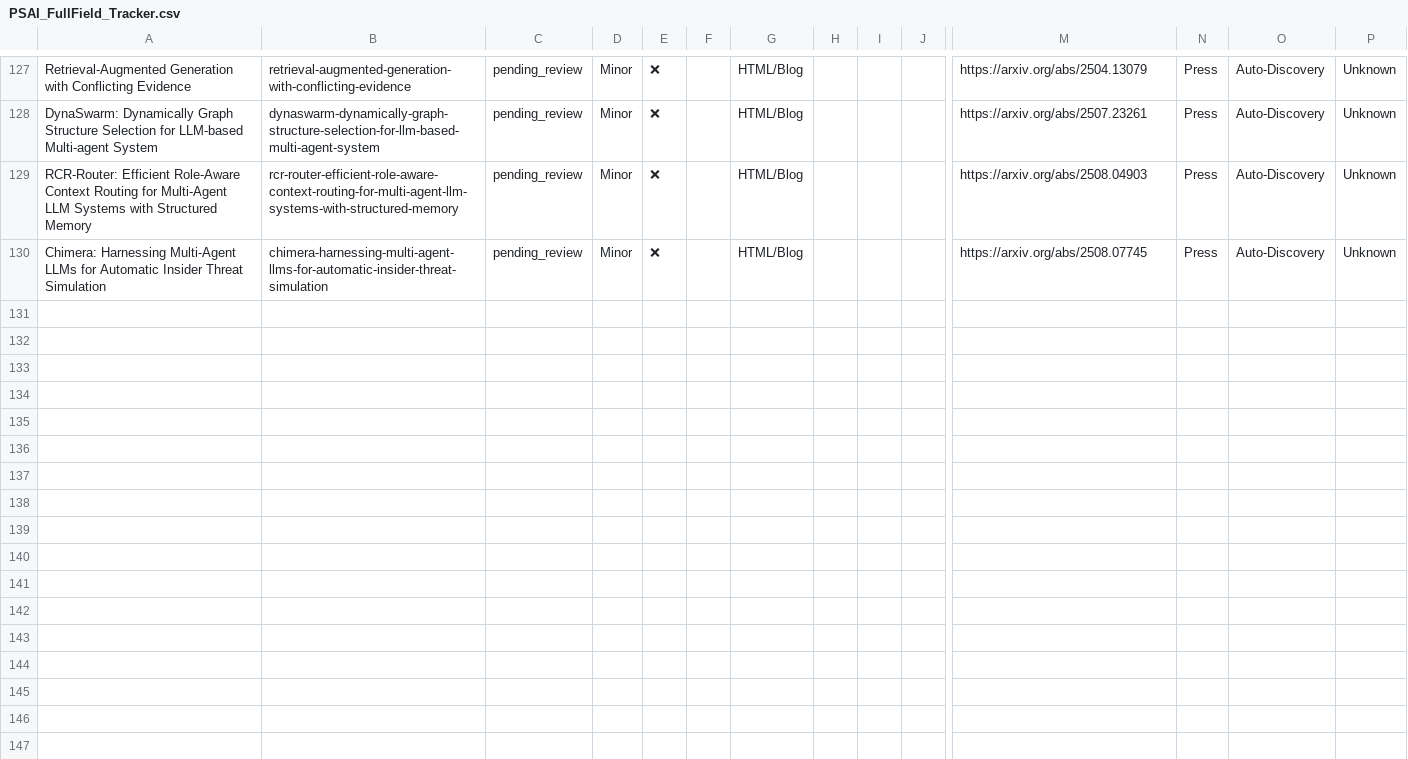
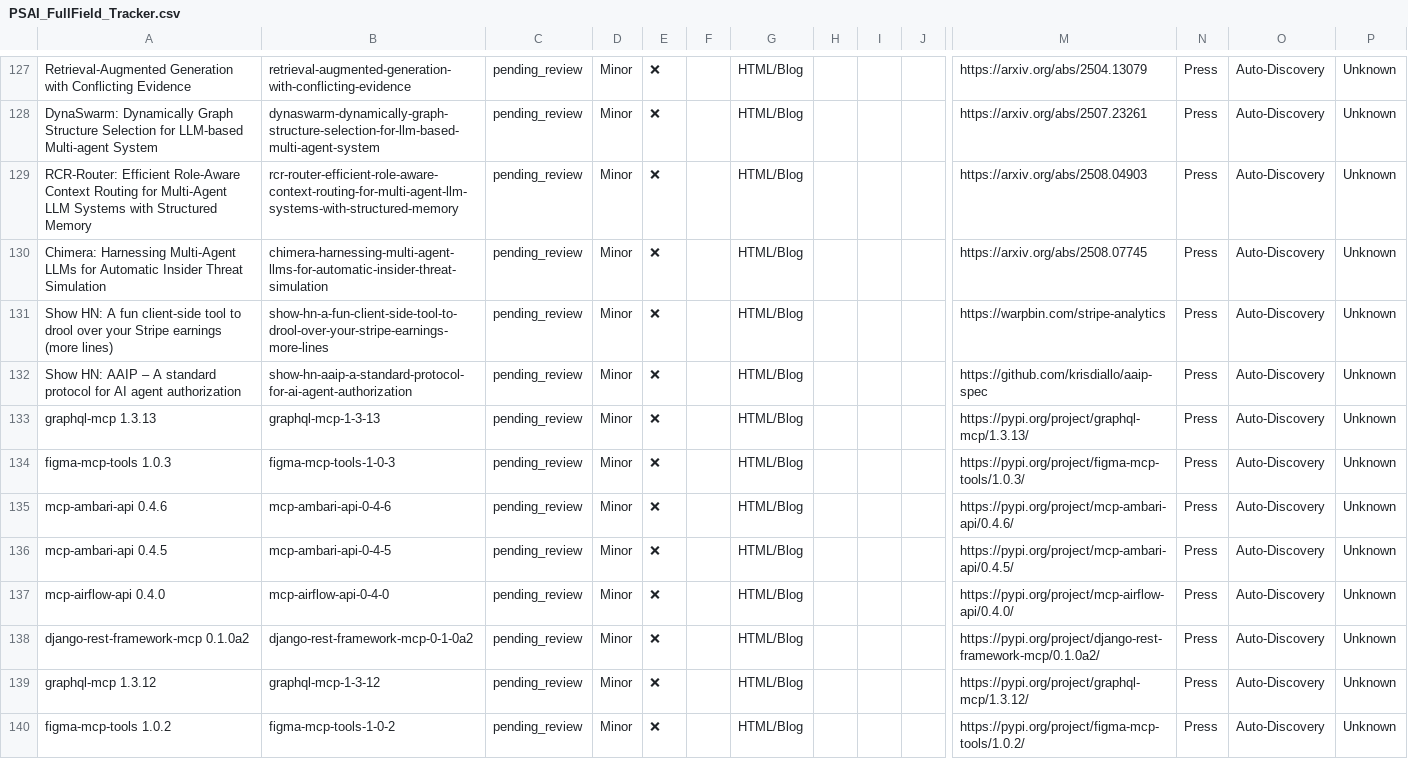
Before and after one commit to uberpu-ntiva/prindle-sprick-ai, a CSV file: data/PSAI_FullField_Tracker.csv, drawn as a sheet; only a part is shown, gaps mark what is left out; rows hold the shown columns only; the diff names each change by its address in the sheet, - before the commit and + after, or states it on an @@ line.

```diff
--- a/data/PSAI_FullField_Tracker.csv
+++ b/data/PSAI_FullField_Tracker.csv
+row 131: Show HN: A fun client-side tool to drool over your Stripe earnings (more lines) | show-hn-a-fun-client-side-tool-to-drool-over-your-stripe-earnings-more-lines | pending_review | Minor | ❌ |  | HTML/Blog |  |  |  | https://warpbin.com/stripe-analytics | Press | Auto-Discovery | Unknown
+row 132: Show HN: AAIP – A standard protocol for AI agent authorization | show-hn-aaip-a-standard-protocol-for-ai-agent-authorization | pending_review | Minor | ❌ |  | HTML/Blog |  |  |  | https://github.com/krisdiallo/aaip-spec | Press | Auto-Discovery | Unknown
+row 133: graphql-mcp 1.3.13 | graphql-mcp-1-3-13 | pending_review | Minor | ❌ |  | HTML/Blog |  |  |  | https://pypi.org/project/graphql-mcp/1.3.13/ | Press | Auto-Discovery | Unknown
+row 134: figma-mcp-tools 1.0.3 | figma-mcp-tools-1-0-3 | pending_review | Minor | ❌ |  | HTML/Blog |  |  |  | https://pypi.org/project/figma-mcp-tools/1.0.3/ | Press | Auto-Discovery | Unknown
+row 135: mcp-ambari-api 0.4.6 | mcp-ambari-api-0-4-6 | pending_review | Minor | ❌ |  | HTML/Blog |  |  |  | https://pypi.org/project/mcp-ambari-api/0.4.6/ | Press | Auto-Discovery | Unknown
+row 136: mcp-ambari-api 0.4.5 | mcp-ambari-api-0-4-5 | pending_review | Minor | ❌ |  | HTML/Blog |  |  |  | https://pypi.org/project/mcp-ambari-api/0.4.5/ | Press | Auto-Discovery | Unknown
+row 137: mcp-airflow-api 0.4.0 | mcp-airflow-api-0-4-0 | pending_review | Minor | ❌ |  | HTML/Blog |  |  |  | https://pypi.org/project/mcp-airflow-api/0.4.0/ | Press | Auto-Discovery | Unknown
+row 138: django-rest-framework-mcp 0.1.0a2 | django-rest-framework-mcp-0-1-0a2 | pending_review | Minor | ❌ |  | HTML/Blog |  |  |  | https://pypi.org/project/django-rest-framework-mcp/0.1.0a2/ | Press | Auto-Discovery | Unknown
+row 139: graphql-mcp 1.3.12 | graphql-mcp-1-3-12 | pending_review | Minor | ❌ |  | HTML/Blog |  |  |  | https://pypi.org/project/graphql-mcp/1.3.12/ | Press | Auto-Discovery | Unknown
+row 140: figma-mcp-tools 1.0.2 | figma-mcp-tools-1-0-2 | pending_review | Minor | ❌ |  | HTML/Blog |  |  |  | https://pypi.org/project/figma-mcp-tools/1.0.2/ | Press | Auto-Discovery | Unknown
```
Also changed, not shown: 1 other file.
